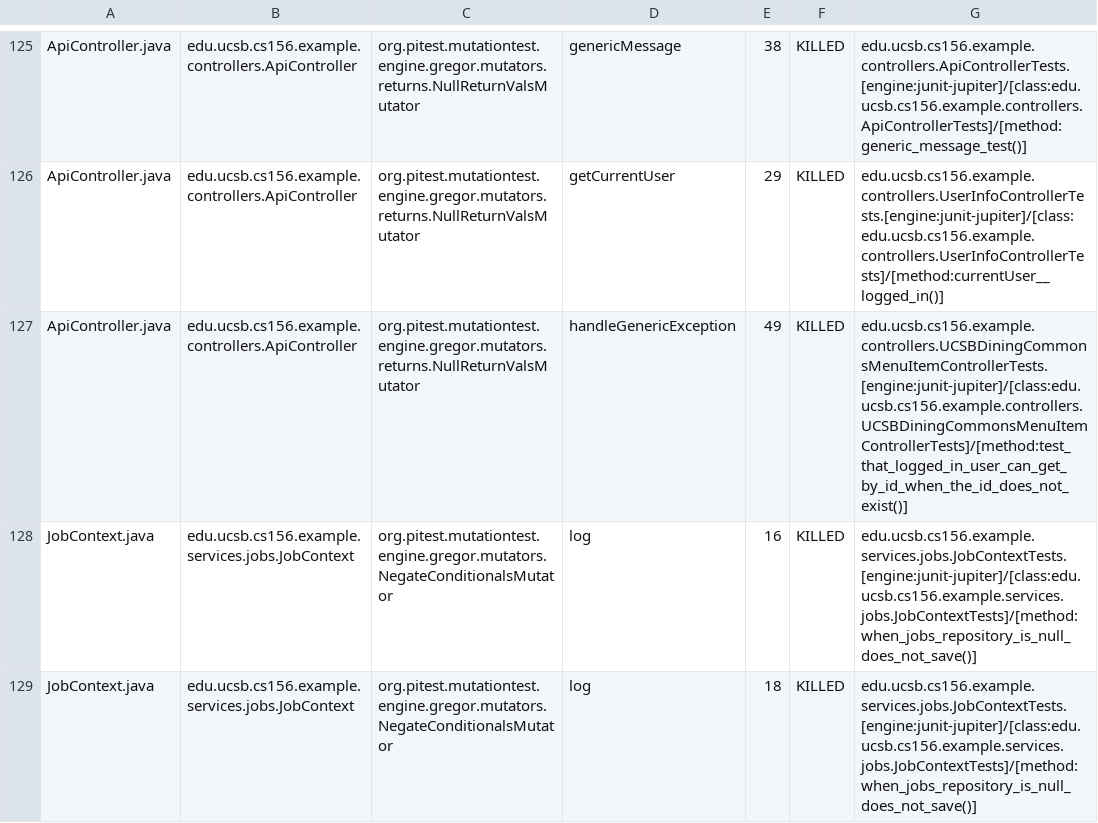
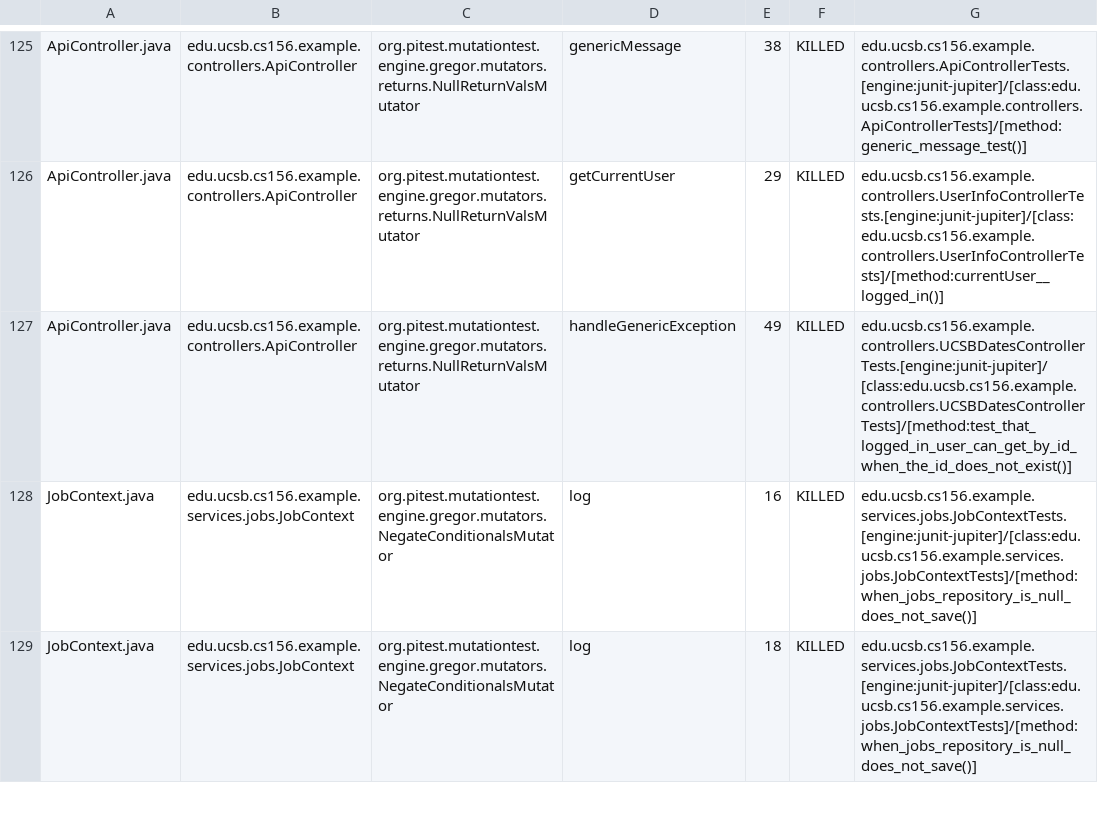
Before and after one commit to ucsb-cs156-s25/team01-s25-01, a CSV file: pitest/mutations.csv, drawn as a sheet; only a part is shown, gaps mark what is left out.

Commit message:
Deploying to gh-pages from @ ucsb-cs156-s25/team01-s25-01@1f394f15e42da0d0dfab6fbc2d3e5bd5358bd02b 🚀

```diff
--- a/pitest/mutations.csv
+++ b/pitest/mutations.csv
@@ -126,3 +126,3 @@ ApiController.java,edu.ucsb.cs156.example.controllers.ApiController,org.pitest.m
 ApiController.java,edu.ucsb.cs156.example.controllers.ApiController,org.pitest.mutationtest.engine.gregor.mutators.returns.NullReturnValsMutator,getCurrentUser,29,KILLED,edu.ucsb.cs156.example.controllers.UserInfoControllerTests.[engine:junit-jupiter]/[class:edu.ucsb.cs156.example.controllers.UserInfoControllerTests]/[method:currentUser__logged_in()]
-ApiController.java,edu.ucsb.cs156.example.controllers.ApiController,org.pitest.mutationtest.engine.gregor.mutators.returns.NullReturnValsMutator,handleGenericException,49,KILLED,edu.ucsb.cs156.example.controllers.UCSBDiningCommonsMenuItemControllerTests.[engine:junit-jupiter]/[class:edu.ucsb.cs156.example.controllers.UCSBDiningCommonsMenuItemControllerTests]/[method:test_that_logged_in_user_can_get_by_id_when_the_id_does_not_exist()]
+ApiController.java,edu.ucsb.cs156.example.controllers.ApiController,org.pitest.mutationtest.engine.gregor.mutators.returns.NullReturnValsMutator,handleGenericException,49,KILLED,edu.ucsb.cs156.example.controllers.UCSBDatesControllerTests.[engine:junit-jupiter]/[class:edu.ucsb.cs156.example.controllers.UCSBDatesControllerTests]/[method:test_that_logged_in_user_can_get_by_id_when_the_id_does_not_exist()]
 JobContext.java,edu.ucsb.cs156.example.services.jobs.JobContext,org.pitest.mutationtest.engine.gregor.mutators.NegateConditionalsMutator,log,16,KILLED,edu.ucsb.cs156.example.services.jobs.JobContextTests.[engine:junit-jupiter]/[class:edu.ucsb.cs156.example.services.jobs.JobContextTests]/[method:when_jobs_repository_is_null_does_not_save()]
```
Also changed, not shown: 19 other files.
